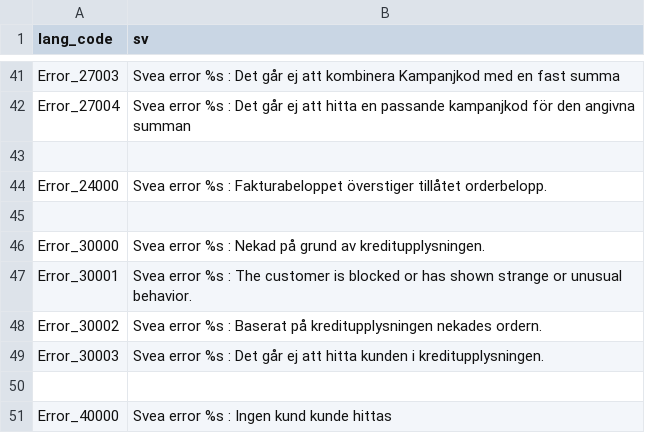
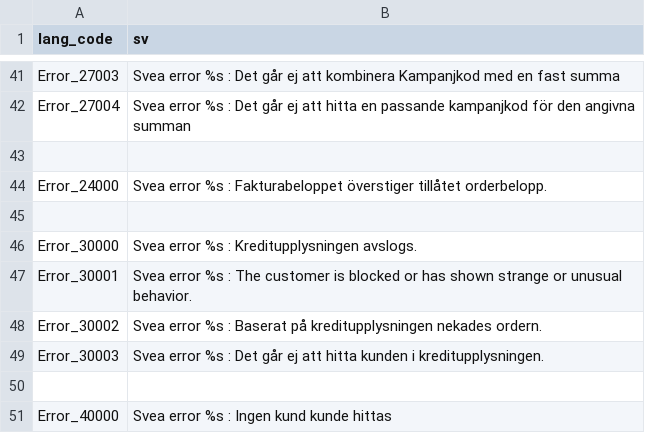
Before and after one commit to madepeople/magento-module, a CSV file: src/app/locale/sv_SE/Svea_WebPay.csv, drawn as a sheet; only a part is shown, gaps mark what is left out.

Commit message:
fix #50

```diff
--- a/src/app/locale/sv_SE/Svea_WebPay.csv
+++ b/src/app/locale/sv_SE/Svea_WebPay.csv
@@ -45,3 +45,3 @@
 
-"Error_30000","Svea error %s : Nekad på grund av kreditupplysningen."
+"Error_30000","Svea error %s : Kreditupplysningen avslogs."
 "Error_30001","Svea error %s : The customer is blocked or has shown strange or unusual behavior."
```
